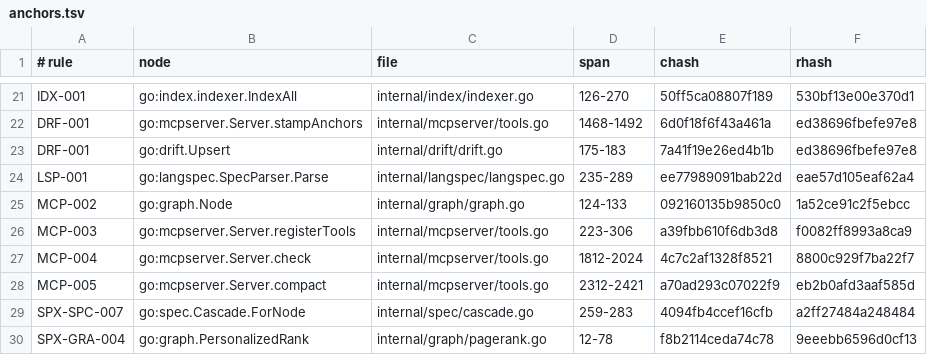
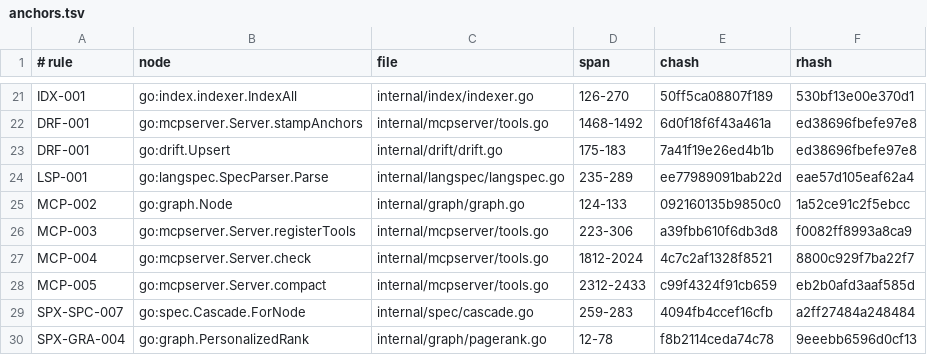
Before and after one commit to jxsl13/spectackle, a TSV file: .spectackle/anchors.tsv, drawn as a sheet; only a part is shown, gaps mark what is left out.

Commit message:
spectackle(done): B-01KYHEQG6PEBF records

```diff
--- a/.spectackle/anchors.tsv
+++ b/.spectackle/anchors.tsv
@@ -27,3 +27,3 @@ MCP-003	go:mcpserver.Server.registerTools	internal/mcpserver/tools.go	223-306	a3
 MCP-004	go:mcpserver.Server.check	internal/mcpserver/tools.go	1812-2024	4c7c2af1328f8521	8800c929f7ba22f7
-MCP-005	go:mcpserver.Server.compact	internal/mcpserver/tools.go	2312-2421	a70ad293c07022f9	eb2b0afd3aaf585d
+MCP-005	go:mcpserver.Server.compact	internal/mcpserver/tools.go	2312-2433	c99f4324f91cb659	eb2b0afd3aaf585d
 SPX-SPC-007	go:spec.Cascade.ForNode	internal/spec/cascade.go	259-283	4094fb4ccef16cfb	a2ff27484a248484
```
